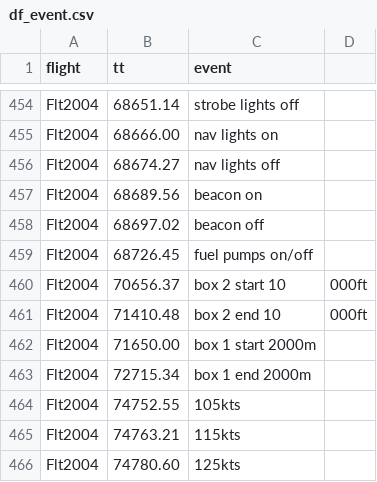
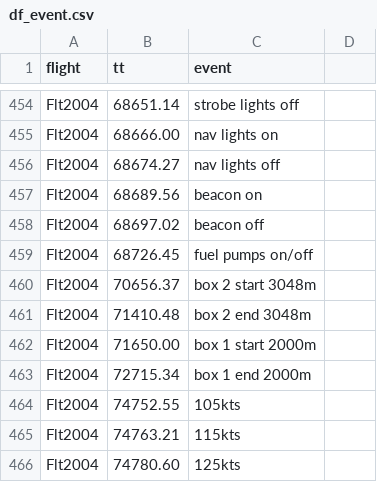
Before and after one commit to MIT-AI-Accelerator/MagNav.jl, a CSV file: examples/dataframes/df_event.csv, drawn as a sheet; only a part is shown, gaps mark what is left out.

Commit message:
Changed 10,000ft to 3048m in df_event

```diff
--- a/examples/dataframes/df_event.csv
+++ b/examples/dataframes/df_event.csv
@@ -459,4 +459,4 @@ Flt2004,68697.02,beacon off
 Flt2004,68726.45,fuel pumps on/off
-Flt2004,70656.37,box 2 start 10,000ft
-Flt2004,71410.48,box 2 end 10,000ft
+Flt2004,70656.37,box 2 start 3048m
+Flt2004,71410.48,box 2 end 3048m
 Flt2004,71650.00,box 1 start 2000m
```
